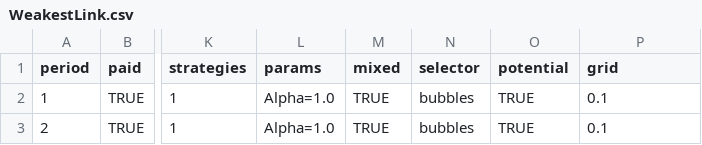
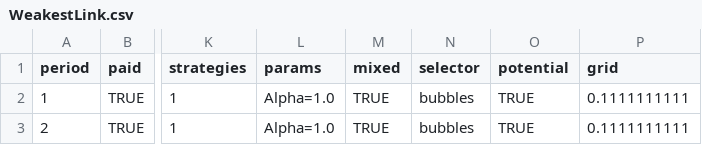
Before and after one commit to Leeps-Lab/ConG, a CSV file: configs/WeakestLink.csv, drawn as a sheet; only a part is shown, gaps mark what is left out; the diff names each change by its address in the sheet, - before the commit and + after, or states it on an @@ line.

```diff
--- a/configs/WeakestLink.csv
+++ b/configs/WeakestLink.csv
-P2:P3 (grid): 0.1
+P2:P3 (grid): 0.1111111111
```
Also changed, not shown: 1 other file.
